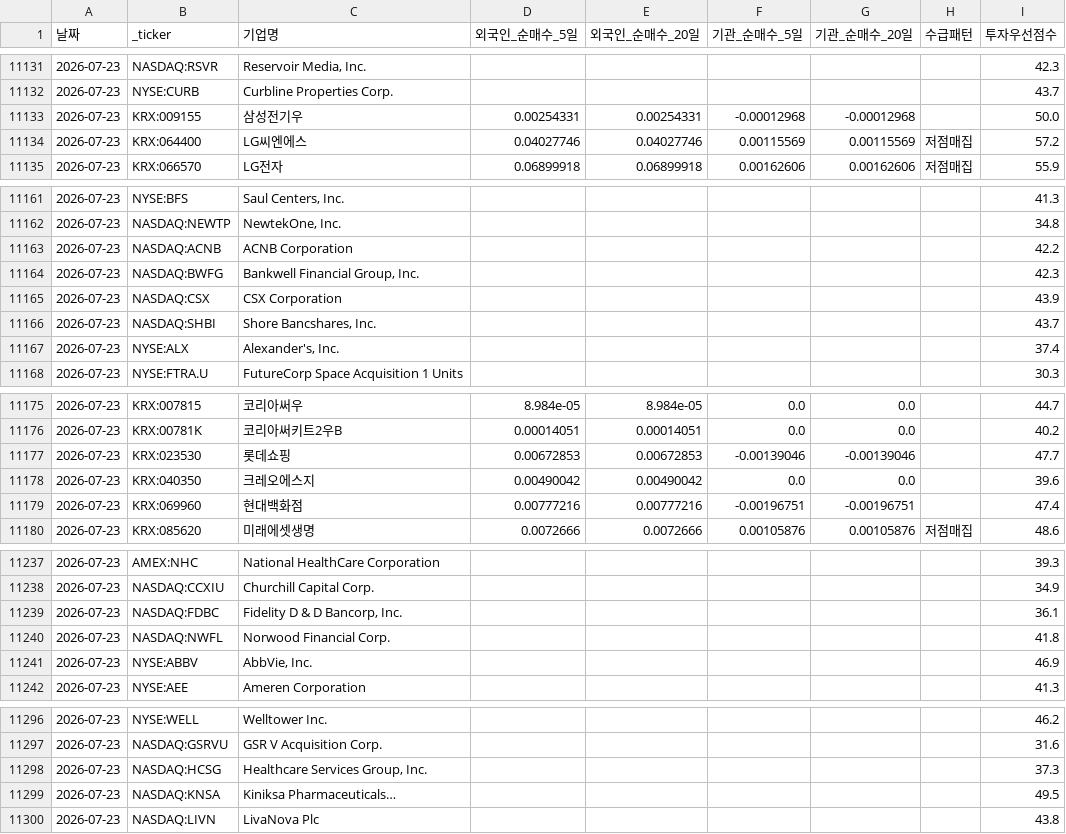
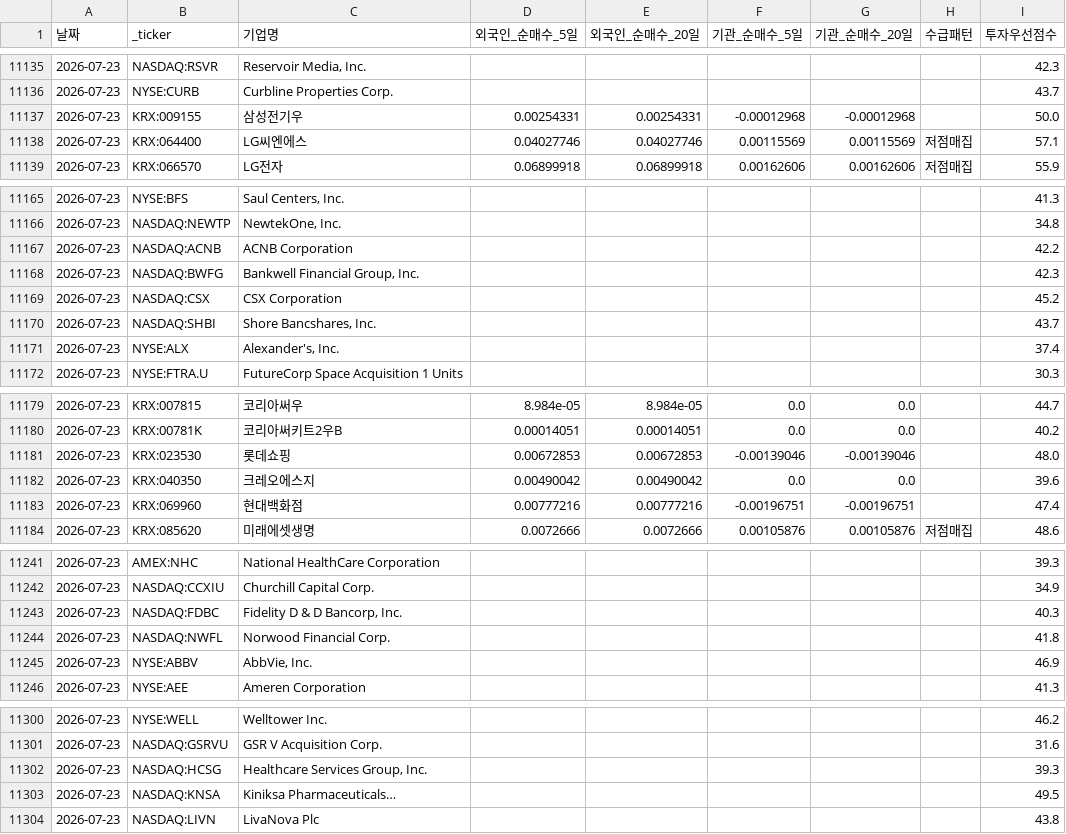
Before and after one commit to dicacros-gif/claude, a CSV file: data/flow_history.csv, drawn as a sheet; only a part is shown, gaps mark what is left out; the diff covers the shown part only.

```diff
--- a/data/flow_history.csv
+++ b/data/flow_history.csv
@@ -11133,3 +11137,3 @@
 2026-07-23,KRX:009155,삼성전기우,0.00254331,0.00254331,-0.00012968,-0.00012968,,50.0
-2026-07-23,KRX:064400,LG씨엔에스,0.04027746,0.04027746,0.00115569,0.00115569,저점매집,57.2
+2026-07-23,KRX:064400,LG씨엔에스,0.04027746,0.04027746,0.00115569,0.00115569,저점매집,57.1
 2026-07-23,KRX:066570,LG전자,0.06899918,0.06899918,0.00162606,0.00162606,저점매집,55.9
@@ -11164,3 +11168,3 @@
 2026-07-23,NASDAQ:BWFG,"Bankwell Financial Group, Inc.",,,,,,42.3
-2026-07-23,NASDAQ:CSX,CSX Corporation,,,,,,43.9
+2026-07-23,NASDAQ:CSX,CSX Corporation,,,,,,45.2
 2026-07-23,NASDAQ:SHBI,"Shore Bancshares, Inc.",,,,,,43.7
@@ -11176,3 +11180,3 @@
 2026-07-23,KRX:00781K,코리아써키트2우B,0.00014051,0.00014051,0.0,0.0,,40.2
-2026-07-23,KRX:023530,롯데쇼핑,0.00672853,0.00672853,-0.00139046,-0.00139046,,47.7
+2026-07-23,KRX:023530,롯데쇼핑,0.00672853,0.00672853,-0.00139046,-0.00139046,,48.0
 2026-07-23,KRX:040350,크레오에스지,0.00490042,0.00490042,0.0,0.0,,39.6
@@ -11238,3 +11242,3 @@
 2026-07-23,NASDAQ:CCXIU,Churchill Capital Corp.,,,,,,34.9
-2026-07-23,NASDAQ:FDBC,"Fidelity D & D Bancorp, Inc.",,,,,,36.1
+2026-07-23,NASDAQ:FDBC,"Fidelity D & D Bancorp, Inc.",,,,,,40.3
 2026-07-23,NASDAQ:NWFL,Norwood Financial Corp.,,,,,,41.8
@@ -11297,3 +11301,3 @@
 2026-07-23,NASDAQ:GSRVU,GSR V Acquisition Corp.,,,,,,31.6
-2026-07-23,NASDAQ:HCSG,"Healthcare Services Group, Inc.",,,,,,37.3
+2026-07-23,NASDAQ:HCSG,"Healthcare Services Group, Inc.",,,,,,39.3
 2026-07-23,NASDAQ:KNSA,Kiniksa Pharmaceuticals…,,,,,,49.5
```
Also changed, not shown: 2 added rows, 2 moved rows and 7 edited cells elsewhere in this file, 4 other files.
